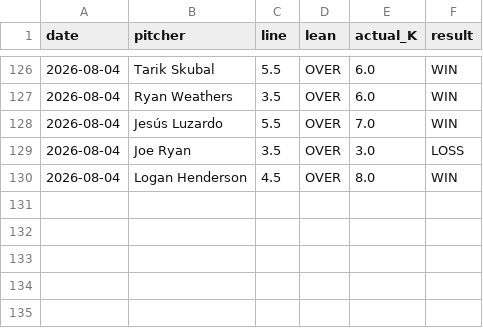
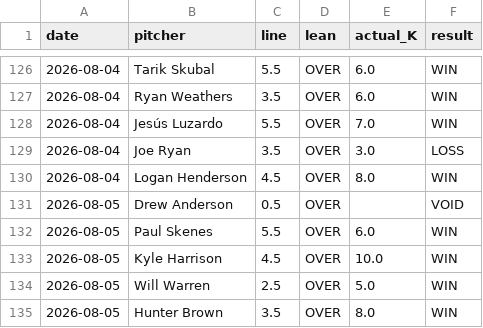
Before and after one commit to gazette1/strikeout, a CSV file: data/predictions/results_log.csv, drawn as a sheet; only a part is shown, gaps mark what is left out.

```diff
--- a/data/predictions/results_log.csv
+++ b/data/predictions/results_log.csv
@@ -130 +130,6 @@ date,pitcher,line,lean,actual_K,result
 2026-08-04,Logan Henderson,4.5,OVER,8.0,WIN
+2026-08-05,Drew Anderson,0.5,OVER,,VOID
+2026-08-05,Paul Skenes,5.5,OVER,6.0,WIN
+2026-08-05,Kyle Harrison,4.5,OVER,10.0,WIN
+2026-08-05,Will Warren,2.5,OVER,5.0,WIN
+2026-08-05,Hunter Brown,3.5,OVER,8.0,WIN
```
Also changed, not shown: 1 other file.
